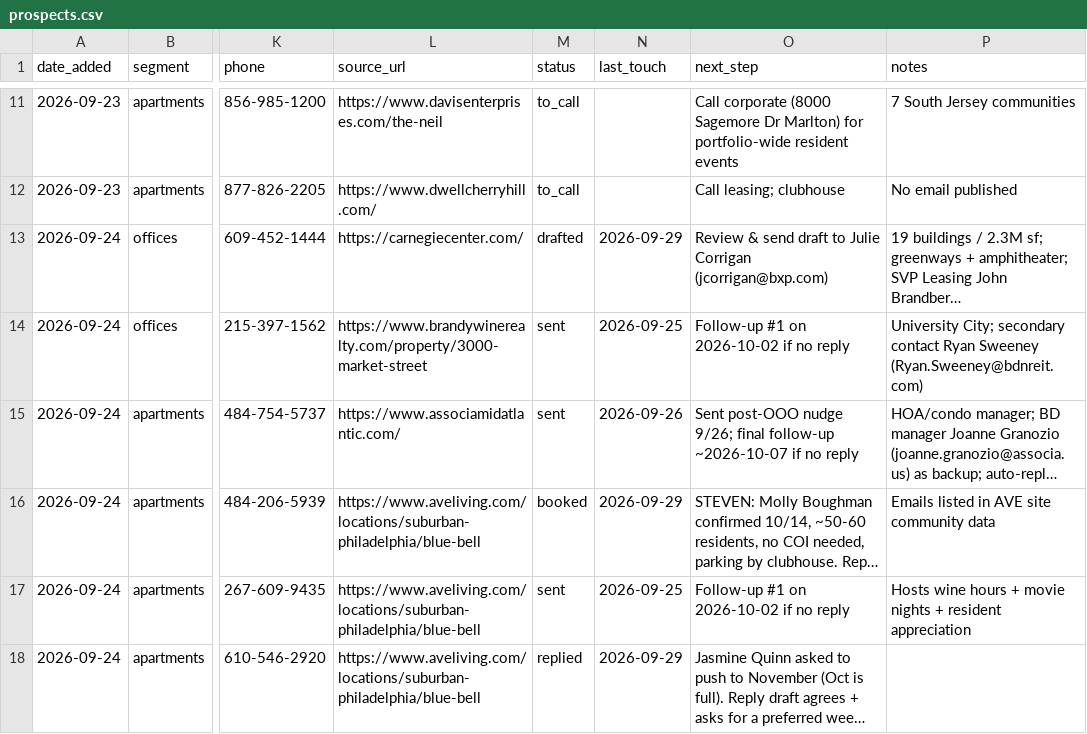
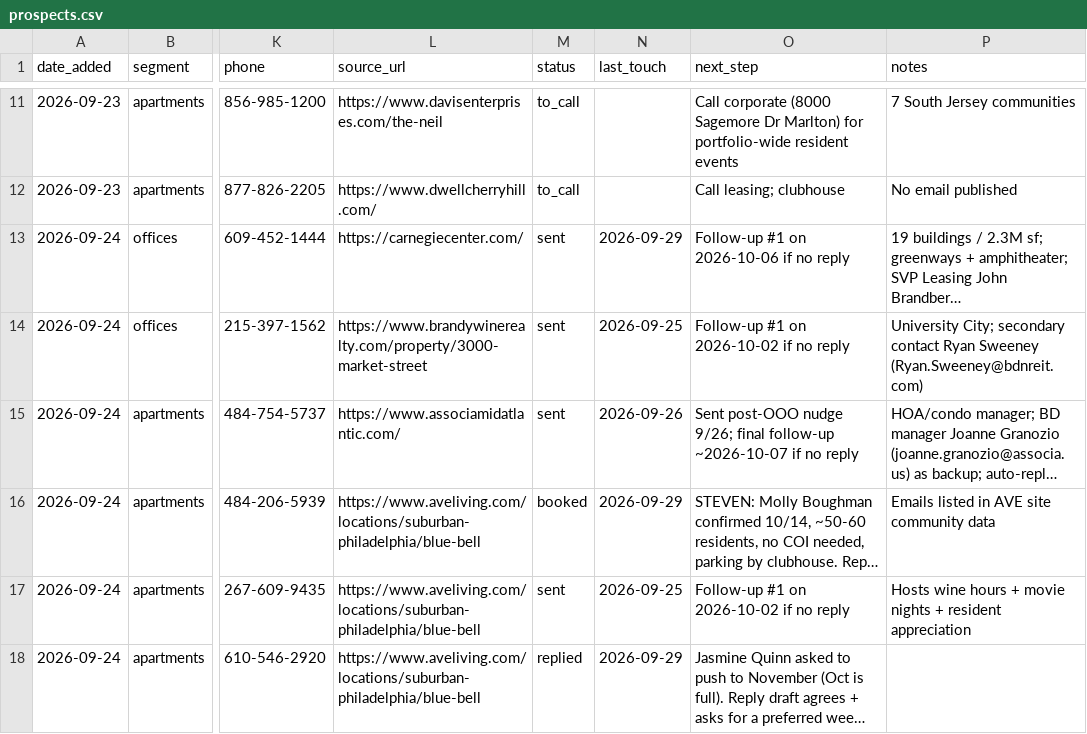
Before and after one commit to stevendevo/vending-outreach-automation, a CSV file: prospects.csv, drawn as a sheet; only a part is shown, gaps mark what is left out; long unchanged cells end in …; the diff names each change by its address in the sheet, - before the commit and + after, or states it on an @@ line.

```diff
--- a/prospects.csv
+++ b/prospects.csv
-M13 (status): drafted
+M13 (status): sent
-O13 (next_step): Review & send draft to Julie Corrigan (jcorrigan@bxp.com)
+O13 (next_step): Follow-up #1 on 2026-10-06 if no reply
```
Also changed, not shown: 6 other files.
